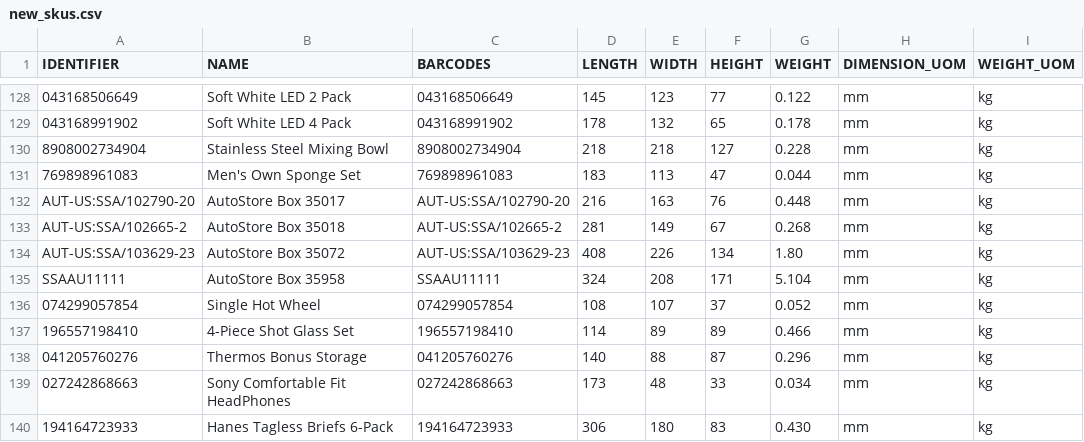
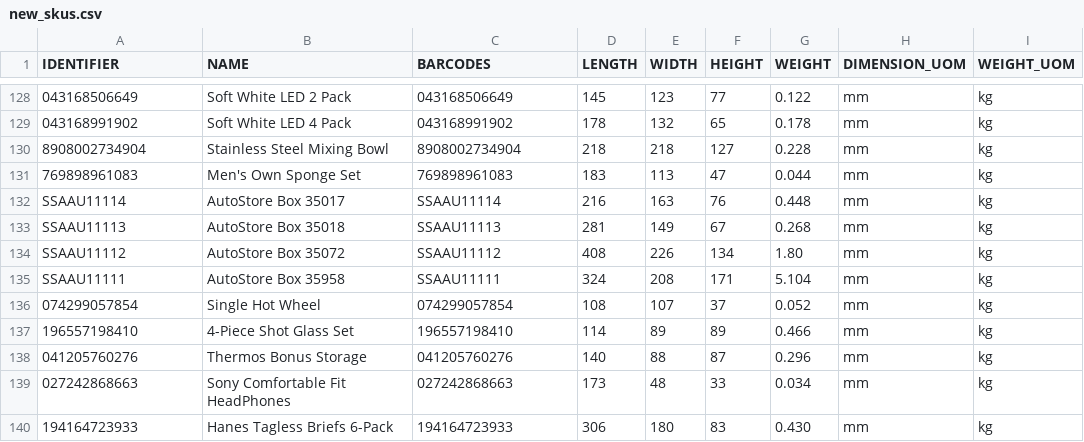
Before and after one commit to tanmayDhasade/sqa_scripts, a CSV file: new_skus.csv, drawn as a sheet; only a part is shown, gaps mark what is left out; the diff names each change by its address in the sheet, - before the commit and + after, or states it on an @@ line.

Commit message:
Update new_skus.csv

```diff
--- a/new_skus.csv
+++ b/new_skus.csv
-A132 (IDENTIFIER): AUT-US:SSA/102790-20
+A132 (IDENTIFIER): SSAAU11114
-C132 (BARCODES): AUT-US:SSA/102790-20
+C132 (BARCODES): SSAAU11114
-A133 (IDENTIFIER): AUT-US:SSA/102665-2
+A133 (IDENTIFIER): SSAAU11113
-C133 (BARCODES): AUT-US:SSA/102665-2
+C133 (BARCODES): SSAAU11113
-A134 (IDENTIFIER): AUT-US:SSA/103629-23
+A134 (IDENTIFIER): SSAAU11112
-C134 (BARCODES): AUT-US:SSA/103629-23
+C134 (BARCODES): SSAAU11112
```
